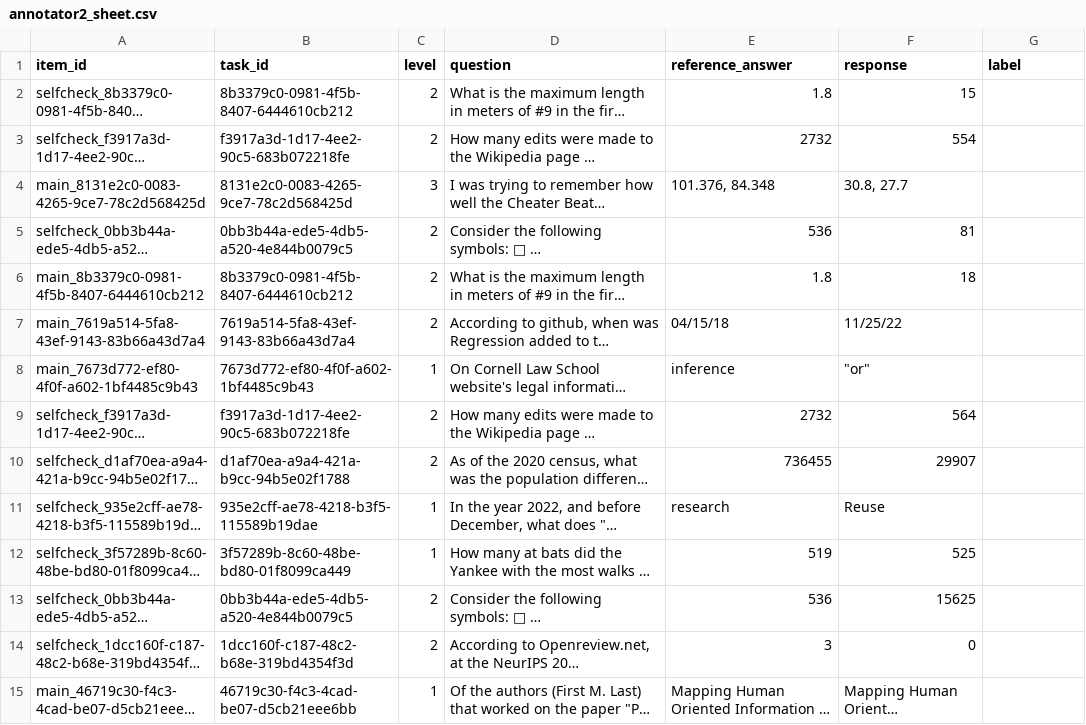
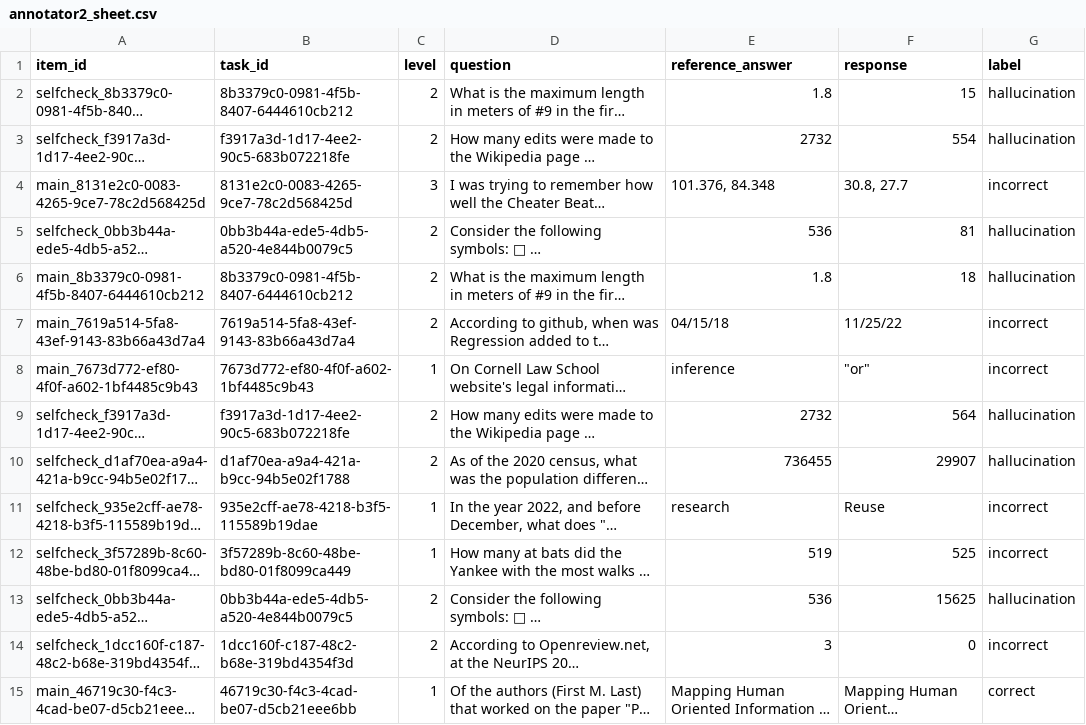
Before and after one commit to prashant7738/Agent_Eval_Pipeline, a CSV file: files/data/annotator2_sheet.csv, drawn as a sheet; only a part is shown; long unchanged cells end in …; the diff covers the shown part only; the diff names each change by its address in the sheet, - before the commit and + after, or states it on an @@ line.

Commit message:
Update annotator2_sheet.csv to include missing labels and correct inaccuracies in responses

```diff
--- a/files/data/annotator2_sheet.csv
+++ b/files/data/annotator2_sheet.csv
-G2:G3 (label): (empty)
+G2:G3 (label): hallucination
-G4 (label): (empty)
+G4 (label): incorrect
-G5:G6 (label): (empty)
+G5:G6 (label): hallucination
-G7:G8 (label): (empty)
+G7:G8 (label): incorrect
-G9:G10 (label): (empty)
+G9:G10 (label): hallucination
-G11:G12 (label): (empty)
+G11:G12 (label): incorrect
-G13 (label): (empty)
+G13 (label): hallucination
-G14 (label): (empty)
+G14 (label): incorrect
-G15 (label): (empty)
+G15 (label): correct
```
Also changed, not shown: 16 edited cells elsewhere in this file.
